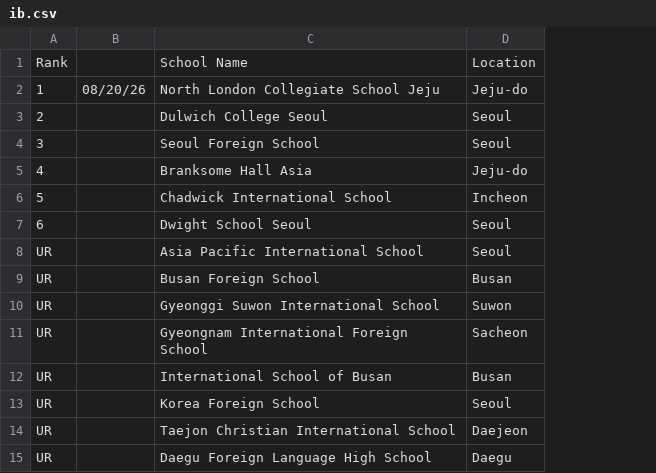
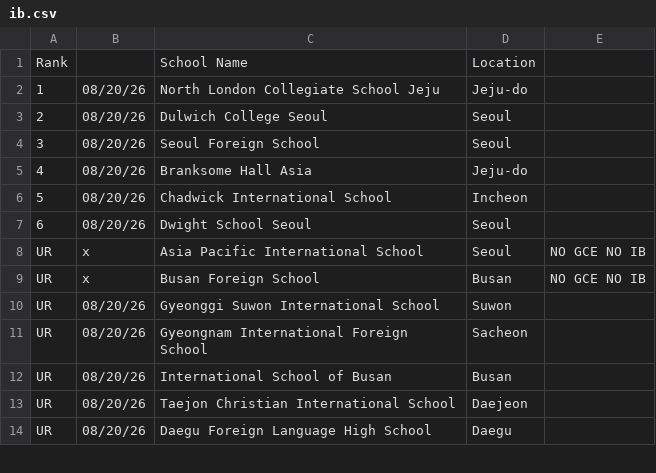
Before and after one commit to yliow/yliow.github.io, a CSV file: cccs-international/cccs-south-korea/data/ib/ib.csv, drawn as a sheet; only a part is shown; removed rows and columns are numbered as before the commit, all else as after; the diff names each change by its address in the sheet, - before the commit and + after, or states it on an @@ line.

```diff
--- a/cccs-international/cccs-south-korea/data/ib/ib.csv
+++ b/cccs-international/cccs-south-korea/data/ib/ib.csv
-column B, row 2: 08/20/26
+column B, rows 2-14: 08/20/26 | 08/20/26 | 08/20/26 | 08/20/26 | 08/20/26 | 08/20/26 | x | x | 08/20/26 | 08/20/26 | 08/20/26 | 08/20/26 | 08/20/26
+column E, rows 8-9: NO GCE NO IB | NO GCE NO IB
-row 13: UR |  | Korea Foreign School | Seoul
```
Also changed, not shown: cccs-international/cccs-japan/data/ib/top100.csv, cccs-international/cccs-south-korea/data/gce/gce.csv, 1 other file.
